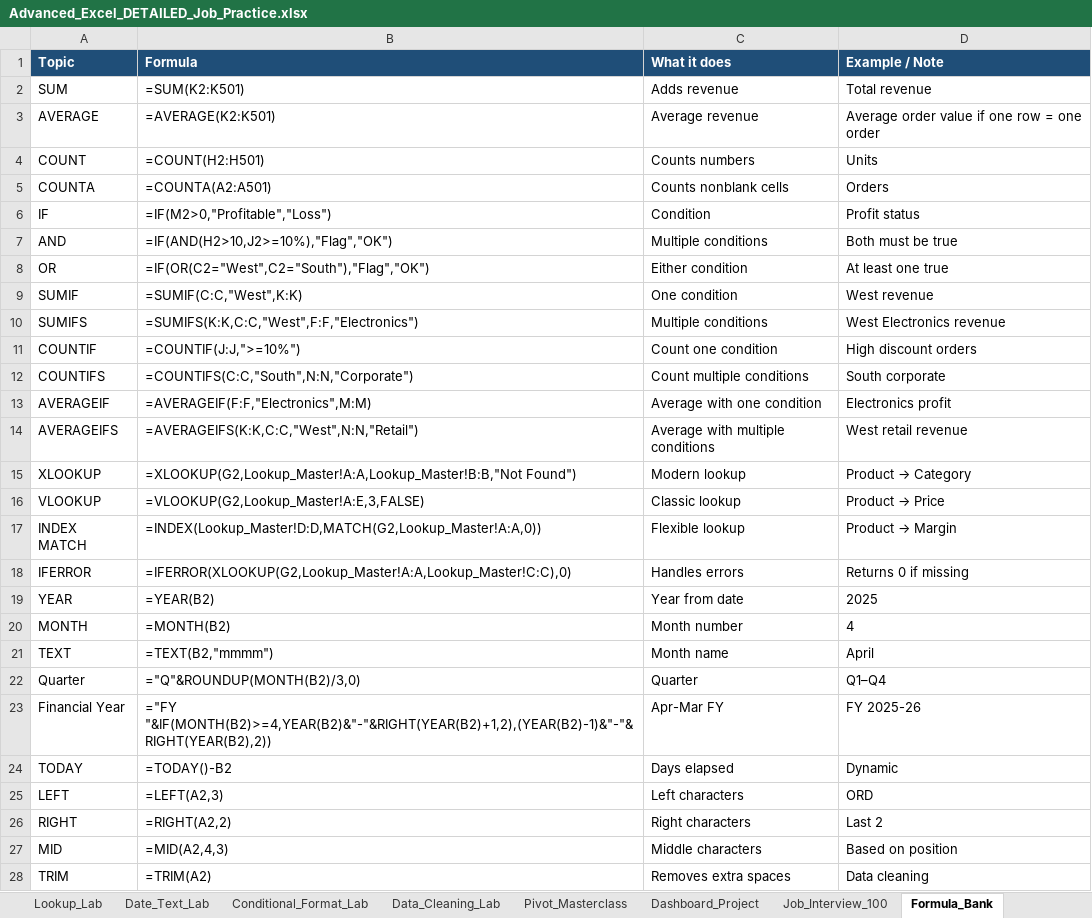
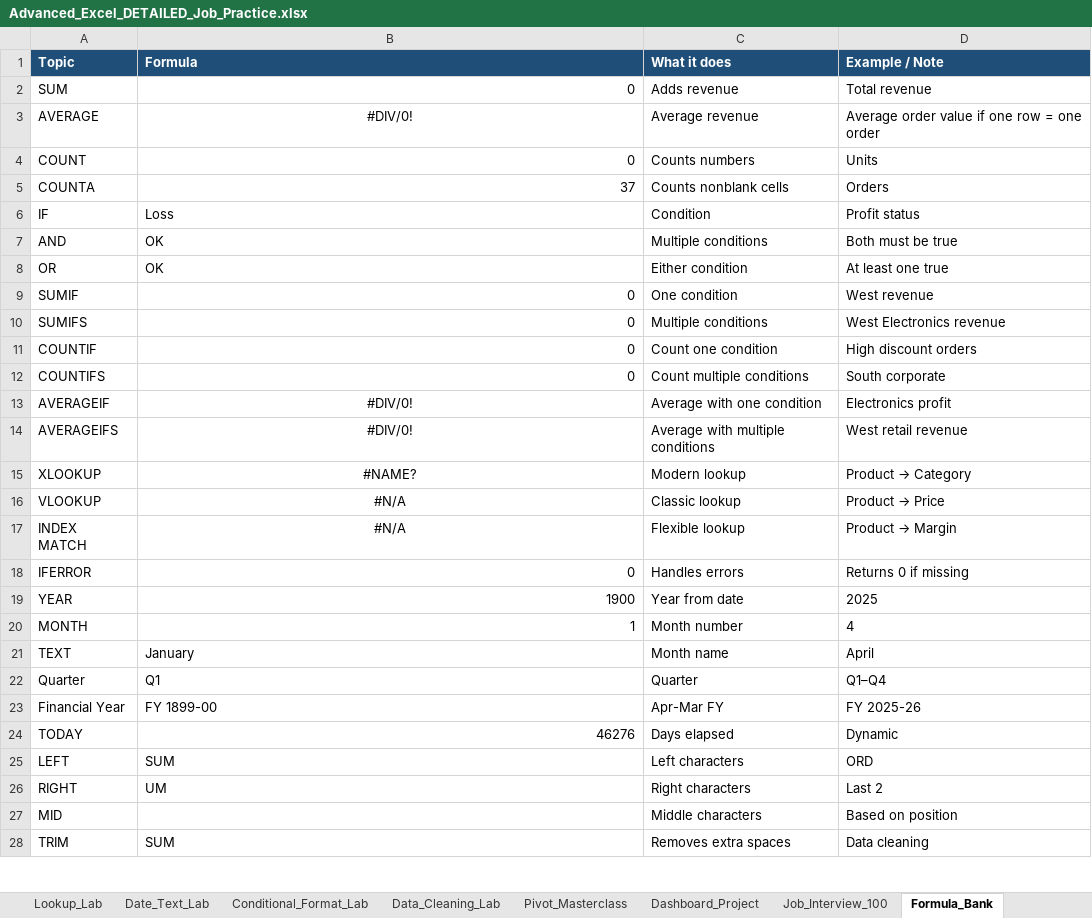
Before and after one commit to luckyyy08/Data-Science-Excel-Master-Study-Hub, an Excel workbook: Advanced_Excel_DETAILED_Job_Practice.xlsx, sheet Formula_Bank, drawn as a sheet; only a part is shown; values as stored, in another font and other column widths than the file's, no borders; formulas without a stored value are shown as written; the diff covers the shown part only; the diff names each change by its address in the sheet, - before the commit and + after, or states it on an @@ line.

```diff
--- a/Advanced_Excel_DETAILED_Job_Practice.xlsx (sheet Formula_Bank)
+++ b/Advanced_Excel_DETAILED_Job_Practice.xlsx (sheet Formula_Bank)
-B2 (Formula): =SUM(K2:K501)
+B2 (Formula): 0
-B3 (Formula): =AVERAGE(K2:K501)
+B3 (Formula): #DIV/0!
-B3 alignment: left
+B3 alignment: center
-B4 (Formula): =COUNT(H2:H501)
+B4 (Formula): 0
-B5 (Formula): =COUNTA(A2:A501)
+B5 (Formula): 37
-B6 (Formula): =IF(M2>0,"Profitable","Loss")
+B6 (Formula): Loss
-B7 (Formula): =IF(AND(H2>10,J2>=10%),"Flag","OK")
+B7 (Formula): OK
-B8 (Formula): =IF(OR(C2="West",C2="South"),"Flag","OK")
+B8 (Formula): OK
-B9 (Formula): =SUMIF(C:C,"West",K:K)
+B9 (Formula): 0
-B10 (Formula): =SUMIFS(K:K,C:C,"West",F:F,"Electronics")
+B10 (Formula): 0
-B11 (Formula): =COUNTIF(J:J,">=10%")
+B11 (Formula): 0
-B12 (Formula): =COUNTIFS(C:C,"South",N:N,"Corporate")
+B12 (Formula): 0
-B13 (Formula): =AVERAGEIF(F:F,"Electronics",M:M)
+B13 (Formula): #DIV/0!
-B13:B17 alignment: left
+B13:B17 alignment: center
-B14 (Formula): =AVERAGEIFS(K:K,C:C,"West",N:N,"Retail")
+B14 (Formula): #DIV/0!
-B15 (Formula): =XLOOKUP(G2,Lookup_Master!A:A,Lookup_Master!B:B,"Not Found")
+B15 (Formula): #NAME?
-B16 (Formula): =VLOOKUP(G2,Lookup_Master!A:E,3,FALSE)
+B16 (Formula): #N/A
-B17 (Formula): =INDEX(Lookup_Master!D:D,MATCH(G2,Lookup_Master!A:A,0))
+B17 (Formula): #N/A
-B18 (Formula): =IFERROR(XLOOKUP(G2,Lookup_Master!A:A,Lookup_Master!C:C),0)
+B18 (Formula): 0
-B19 (Formula): =YEAR(B2)
+B19 (Formula): 1900
-B20 (Formula): =MONTH(B2)
+B20 (Formula): 1
-B21 (Formula): =TEXT(B2,"mmmm")
+B21 (Formula): January
-B22 (Formula): ="Q"&ROUNDUP(MONTH(B2)/3,0)
+B22 (Formula): Q1
-B23 (Formula): ="FY "&IF(MONTH(B2)>=4,YEAR(B2)&"-"&RIGHT(YEAR(B2)+1,2),(YEAR(B2)-1)&"-"&RIGHT(YEAR(B2),2))
+B23 (Formula): FY 1899-00
-B24 (Formula): =TODAY()-B2
+B24 (Formula): 46276
-B25 (Formula): =LEFT(A2,3)
+B25 (Formula): SUM
-B26 (Formula): =RIGHT(A2,2)
+B26 (Formula): UM
-B27 (Formula): =MID(A2,4,3)
+B27 (Formula): (empty)
-B28 (Formula): =TRIM(A2)
+B28 (Formula): SUM
```
Also changed, not shown: 10 edited cells and cell formats elsewhere in this sheet, sheet Employee_Data, sheet Date_Text_Lab, sheet Detailed_Formula_Practice, sheet Dashboard, sheet Dashboard_Data, sheet Data_Cleaning, 1 more sheet, other sheet tabs, 4 other files.
